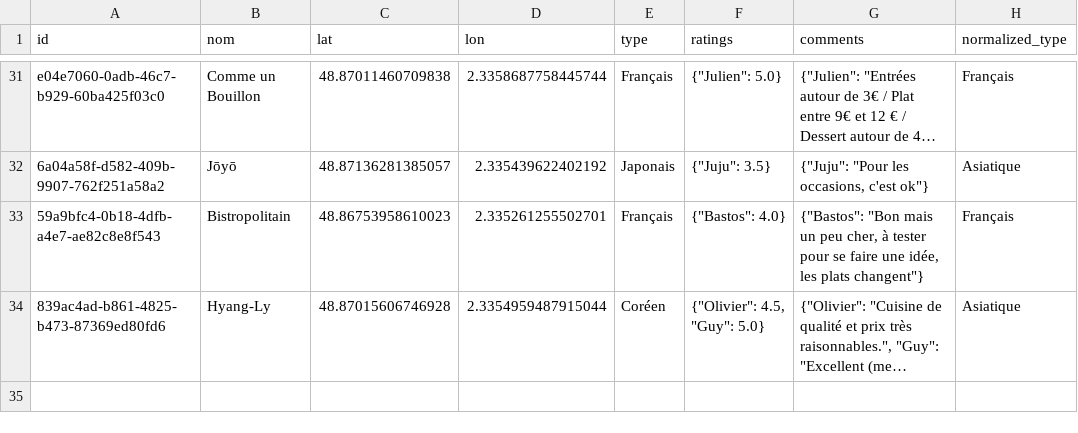
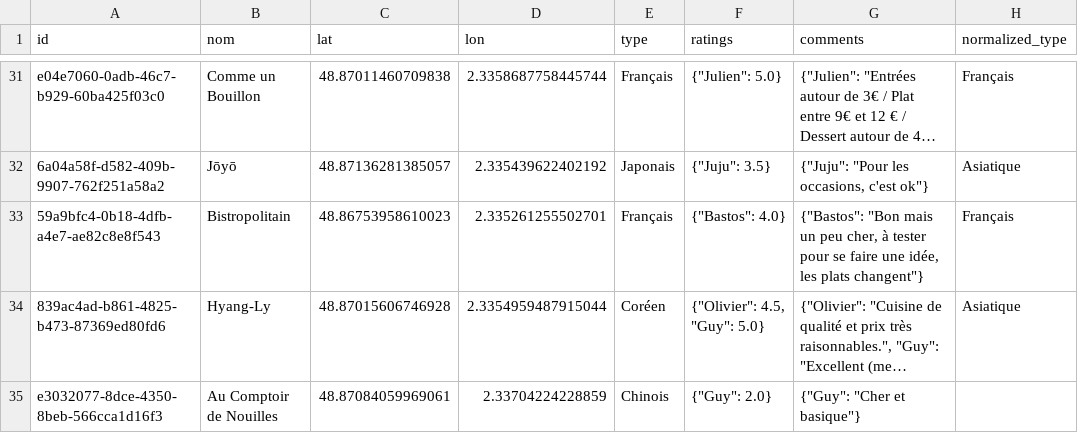
Before and after one commit to Xuoner/cartedejeuners, a CSV file: restaurants.csv, drawn as a sheet; only a part is shown, gaps mark what is left out; long unchanged cells end in …; the diff names each change by its address in the sheet, - before the commit and + after, or states it on an @@ line.

Commit message:
Ajout de restaurant Au Comptoir de Nouilles

```diff
--- a/restaurants.csv
+++ b/restaurants.csv
+row 35: e3032077-8dce-4350-8beb-566cca1d16f3 | Au Comptoir de Nouilles | 48.87084059969061 | 2.33704224228859 | Chinois | {"Guy": 2.0} | {"Guy": "Cher et basique"}
```
